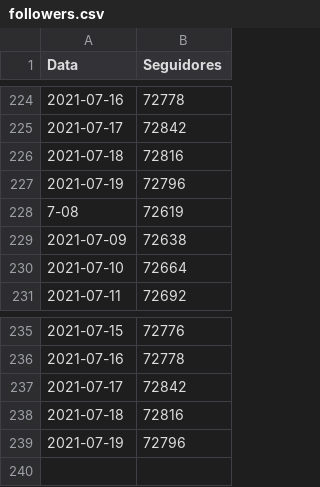
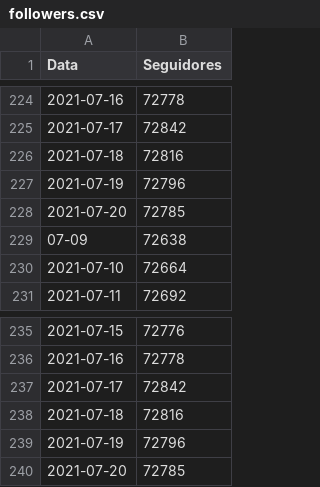
Before and after one commit to yanMHG/yanmhg.github.io, a CSV file: insights/data/followers.csv, drawn as a sheet; only a part is shown, gaps mark what is left out.

```diff
--- a/insights/data/followers.csv
+++ b/insights/data/followers.csv
@@ -227,4 +227,4 @@ Data,Seguidores
 2021-07-19,72796
-7-08,72619
-2021-07-09,72638
+2021-07-20,72785
+07-09,72638
 2021-07-10,72664
@@ -239 +239,2 @@ Data,Seguidores
 2021-07-19,72796
+2021-07-20,72785
```
Also changed, not shown: insights/data/reach.csv, 1 other file.
